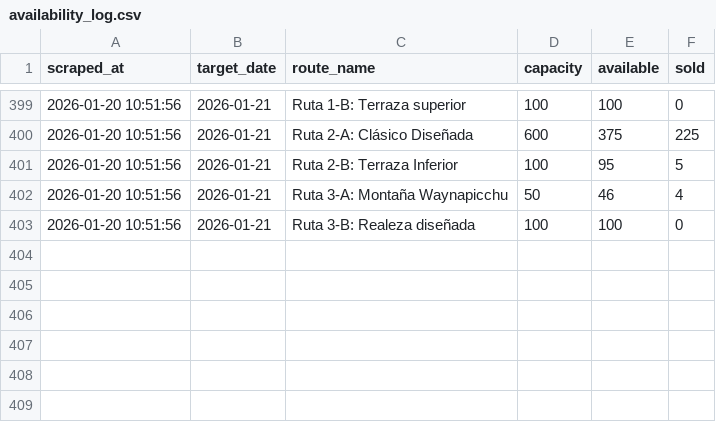
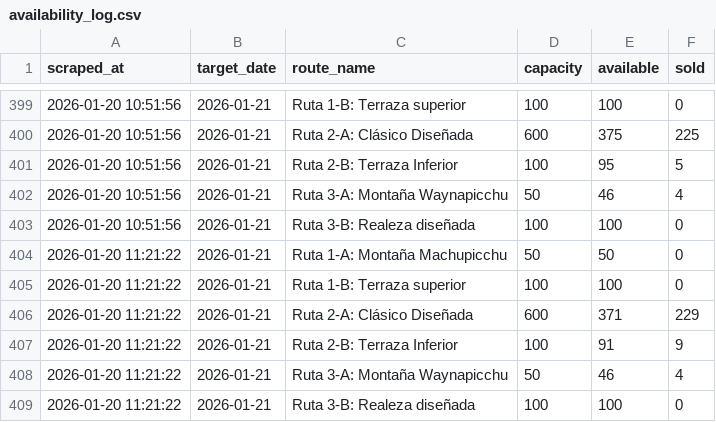
Before and after one commit to isaacw123434/machu-picchu-tracker, a CSV file: data/availability_log.csv, drawn as a sheet; only a part is shown, gaps mark what is left out; the diff names each change by its address in the sheet, - before the commit and + after, or states it on an @@ line.

```diff
--- a/data/availability_log.csv
+++ b/data/availability_log.csv
+row 404: 2026-01-20 11:21:22 | 2026-01-21 | Ruta 1-A: Montaña Machupicchu | 50 | 50 | 0
+row 405: 2026-01-20 11:21:22 | 2026-01-21 | Ruta 1-B: Terraza superior | 100 | 100 | 0
+row 406: 2026-01-20 11:21:22 | 2026-01-21 | Ruta 2-A: Clásico Diseñada | 600 | 371 | 229
+row 407: 2026-01-20 11:21:22 | 2026-01-21 | Ruta 2-B: Terraza Inferior | 100 | 91 | 9
+row 408: 2026-01-20 11:21:22 | 2026-01-21 | Ruta 3-A: Montaña Waynapicchu | 50 | 46 | 4
+row 409: 2026-01-20 11:21:22 | 2026-01-21 | Ruta 3-B: Realeza diseñada | 100 | 100 | 0
```
